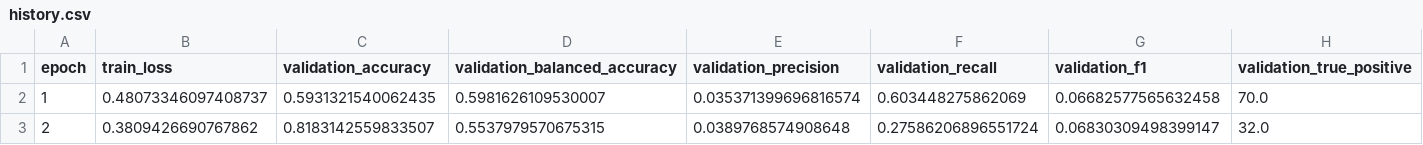
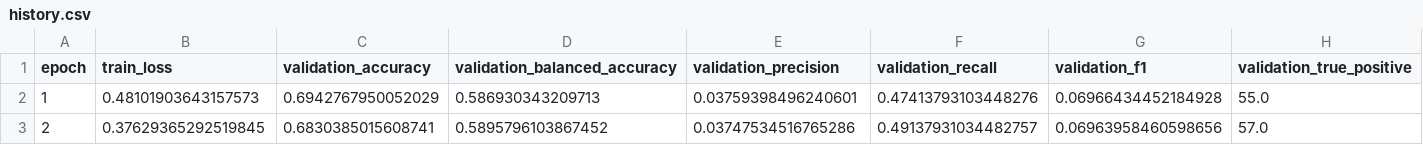
Before and after one commit to JustinLungu/Road-Damage-TinyML-Benchmark, a CSV file: results/rdd_trained_models/mobilenet_v3_small/history.csv, drawn as a sheet; only a part is shown; the diff covers the shown part only; the diff names each change by its address in the sheet, - before the commit and + after, or states it on an @@ line.

```diff
--- a/results/rdd_trained_models/mobilenet_v3_small/history.csv
+++ b/results/rdd_trained_models/mobilenet_v3_small/history.csv
-B2 (train_loss): 0.48073346097408737
+B2 (train_loss): 0.48101903643157573
-C2 (validation_accuracy): 0.5931321540062435
+C2 (validation_accuracy): 0.6942767950052029
-D2 (validation_balanced_accuracy): 0.5981626109530007
+D2 (validation_balanced_accuracy): 0.586930343209713
-E2 (validation_precision): 0.035371399696816574
+E2 (validation_precision): 0.03759398496240601
-F2 (validation_recall): 0.603448275862069
+F2 (validation_recall): 0.47413793103448276
-G2 (validation_f1): 0.06682577565632458
+G2 (validation_f1): 0.06966434452184928
-H2 (validation_true_positive): 70.0
+H2 (validation_true_positive): 55.0
-B3 (train_loss): 0.3809426690767862
+B3 (train_loss): 0.37629365292519845
-C3 (validation_accuracy): 0.8183142559833507
+C3 (validation_accuracy): 0.6830385015608741
-D3 (validation_balanced_accuracy): 0.5537979570675315
+D3 (validation_balanced_accuracy): 0.5895796103867452
-E3 (validation_precision): 0.0389768574908648
+E3 (validation_precision): 0.03747534516765286
-F3 (validation_recall): 0.27586206896551724
+F3 (validation_recall): 0.49137931034482757
-G3 (validation_f1): 0.06830309498399147
+G3 (validation_f1): 0.06963958460598656
-H3 (validation_true_positive): 32.0
+H3 (validation_true_positive): 57.0
```
Also changed, not shown: 41 edited cells elsewhere in this file, 8 other files.
